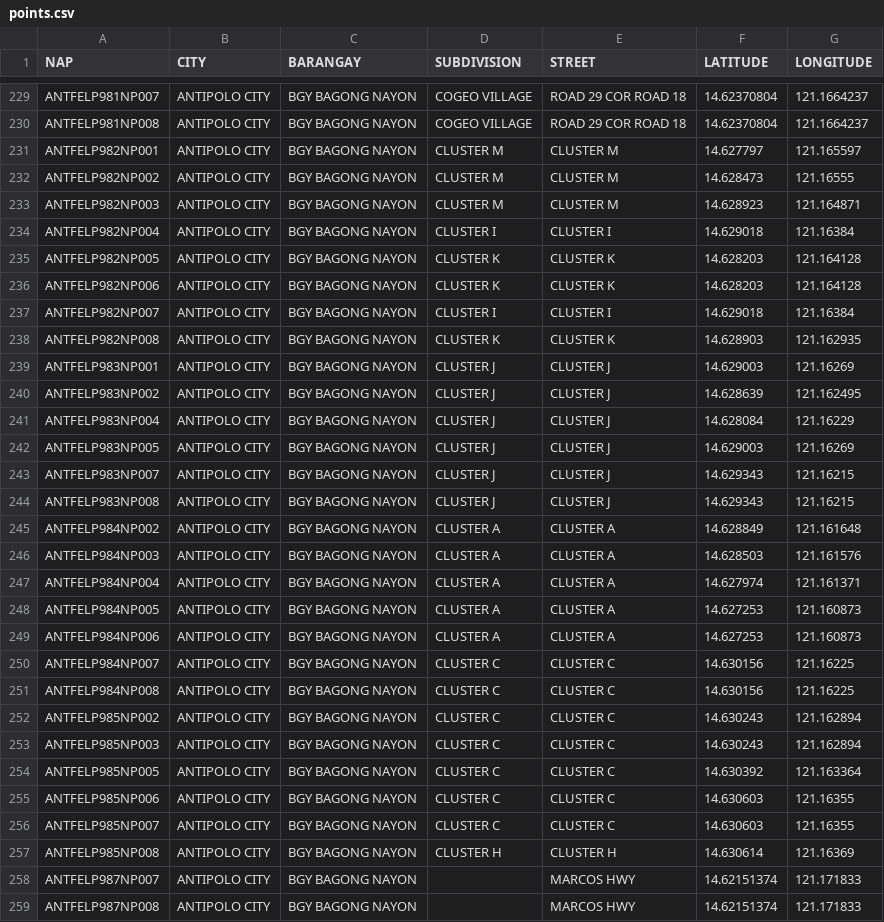
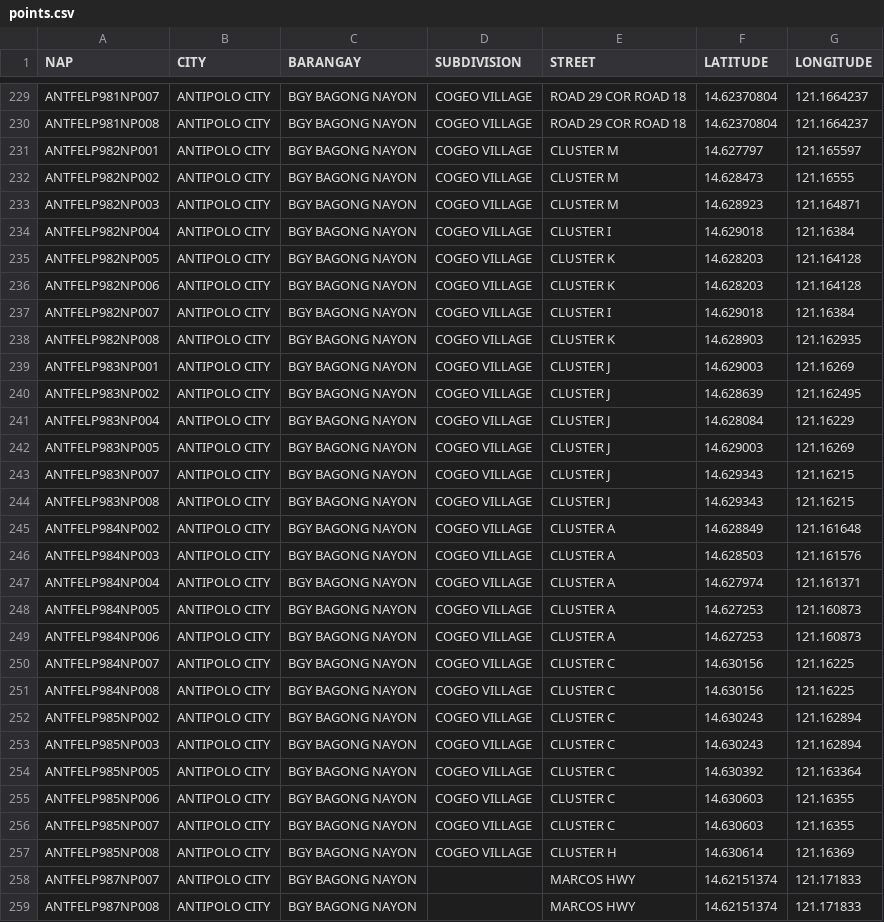
Before and after one commit to semeputer/leaflet-map-demo, a CSV file: data/points.csv, drawn as a sheet; only a part is shown, gaps mark what is left out; the diff covers the shown part only.

Commit message:
Update points.csv

```diff
--- a/data/points.csv
+++ b/data/points.csv
@@ -230,29 +230,29 @@ ANTFELP981NP007,ANTIPOLO CITY,BGY BAGONG NAYON,COGEO VILLAGE,ROAD 29 COR ROAD 18
 ANTFELP981NP008,ANTIPOLO CITY,BGY BAGONG NAYON,COGEO VILLAGE,ROAD 29 COR ROAD 18,14.62370804,121.1664237
-ANTFELP982NP001,ANTIPOLO CITY,BGY BAGONG NAYON,CLUSTER M,CLUSTER M,14.627797,121.165597
-ANTFELP982NP002,ANTIPOLO CITY,BGY BAGONG NAYON,CLUSTER M,CLUSTER M,14.628473,121.16555
-ANTFELP982NP003,ANTIPOLO CITY,BGY BAGONG NAYON,CLUSTER M,CLUSTER M,14.628923,121.164871
-ANTFELP982NP004,ANTIPOLO CITY,BGY BAGONG NAYON,CLUSTER I,CLUSTER I,14.629018,121.16384
-ANTFELP982NP005,ANTIPOLO CITY,BGY BAGONG NAYON,CLUSTER K,CLUSTER K,14.628203,121.164128
-ANTFELP982NP006,ANTIPOLO CITY,BGY BAGONG NAYON,CLUSTER K,CLUSTER K,14.628203,121.164128
-ANTFELP982NP007,ANTIPOLO CITY,BGY BAGONG NAYON,CLUSTER I,CLUSTER I,14.629018,121.16384
-ANTFELP982NP008,ANTIPOLO CITY,BGY BAGONG NAYON,CLUSTER K,CLUSTER K,14.628903,121.162935
-ANTFELP983NP001,ANTIPOLO CITY,BGY BAGONG NAYON,CLUSTER J,CLUSTER J,14.629003,121.16269
-ANTFELP983NP002,ANTIPOLO CITY,BGY BAGONG NAYON,CLUSTER J,CLUSTER J,14.628639,121.162495
-ANTFELP983NP004,ANTIPOLO CITY,BGY BAGONG NAYON,CLUSTER J,CLUSTER J,14.628084,121.16229
-ANTFELP983NP005,ANTIPOLO CITY,BGY BAGONG NAYON,CLUSTER J,CLUSTER J,14.629003,121.16269
-ANTFELP983NP007,ANTIPOLO CITY,BGY BAGONG NAYON,CLUSTER J,CLUSTER J,14.629343,121.16215
-ANTFELP983NP008,ANTIPOLO CITY,BGY BAGONG NAYON,CLUSTER J,CLUSTER J,14.629343,121.16215
-ANTFELP984NP002,ANTIPOLO CITY,BGY BAGONG NAYON,CLUSTER A,CLUSTER A,14.628849,121.161648
-ANTFELP984NP003,ANTIPOLO CITY,BGY BAGONG NAYON,CLUSTER A,CLUSTER A,14.628503,121.161576
-ANTFELP984NP004,ANTIPOLO CITY,BGY BAGONG NAYON,CLUSTER A,CLUSTER A,14.627974,121.161371
-ANTFELP984NP005,ANTIPOLO CITY,BGY BAGONG NAYON,CLUSTER A,CLUSTER A,14.627253,121.160873
-ANTFELP984NP006,ANTIPOLO CITY,BGY BAGONG NAYON,CLUSTER A,CLUSTER A,14.627253,121.160873
-ANTFELP984NP007,ANTIPOLO CITY,BGY BAGONG NAYON,CLUSTER C,CLUSTER C,14.630156,121.16225
-ANTFELP984NP008,ANTIPOLO CITY,BGY BAGONG NAYON,CLUSTER C,CLUSTER C,14.630156,121.16225
-ANTFELP985NP002,ANTIPOLO CITY,BGY BAGONG NAYON,CLUSTER C,CLUSTER C,14.630243,121.162894
-ANTFELP985NP003,ANTIPOLO CITY,BGY BAGONG NAYON,CLUSTER C,CLUSTER C,14.630243,121.162894
-ANTFELP985NP005,ANTIPOLO CITY,BGY BAGONG NAYON,CLUSTER C,CLUSTER C,14.630392,121.163364
-ANTFELP985NP006,ANTIPOLO CITY,BGY BAGONG NAYON,CLUSTER C,CLUSTER C,14.630603,121.16355
-ANTFELP985NP007,ANTIPOLO CITY,BGY BAGONG NAYON,CLUSTER C,CLUSTER C,14.630603,121.16355
-ANTFELP985NP008,ANTIPOLO CITY,BGY BAGONG NAYON,CLUSTER H,CLUSTER H,14.630614,121.16369
+ANTFELP982NP001,ANTIPOLO CITY,BGY BAGONG NAYON,COGEO VILLAGE,CLUSTER M,14.627797,121.165597
+ANTFELP982NP002,ANTIPOLO CITY,BGY BAGONG NAYON,COGEO VILLAGE,CLUSTER M,14.628473,121.16555
+ANTFELP982NP003,ANTIPOLO CITY,BGY BAGONG NAYON,COGEO VILLAGE,CLUSTER M,14.628923,121.164871
+ANTFELP982NP004,ANTIPOLO CITY,BGY BAGONG NAYON,COGEO VILLAGE,CLUSTER I,14.629018,121.16384
+ANTFELP982NP005,ANTIPOLO CITY,BGY BAGONG NAYON,COGEO VILLAGE,CLUSTER K,14.628203,121.164128
+ANTFELP982NP006,ANTIPOLO CITY,BGY BAGONG NAYON,COGEO VILLAGE,CLUSTER K,14.628203,121.164128
+ANTFELP982NP007,ANTIPOLO CITY,BGY BAGONG NAYON,COGEO VILLAGE,CLUSTER I,14.629018,121.16384
+ANTFELP982NP008,ANTIPOLO CITY,BGY BAGONG NAYON,COGEO VILLAGE,CLUSTER K,14.628903,121.162935
+ANTFELP983NP001,ANTIPOLO CITY,BGY BAGONG NAYON,COGEO VILLAGE,CLUSTER J,14.629003,121.16269
+ANTFELP983NP002,ANTIPOLO CITY,BGY BAGONG NAYON,COGEO VILLAGE,CLUSTER J,14.628639,121.162495
+ANTFELP983NP004,ANTIPOLO CITY,BGY BAGONG NAYON,COGEO VILLAGE,CLUSTER J,14.628084,121.16229
+ANTFELP983NP005,ANTIPOLO CITY,BGY BAGONG NAYON,COGEO VILLAGE,CLUSTER J,14.629003,121.16269
+ANTFELP983NP007,ANTIPOLO CITY,BGY BAGONG NAYON,COGEO VILLAGE,CLUSTER J,14.629343,121.16215
+ANTFELP983NP008,ANTIPOLO CITY,BGY BAGONG NAYON,COGEO VILLAGE,CLUSTER J,14.629343,121.16215
+ANTFELP984NP002,ANTIPOLO CITY,BGY BAGONG NAYON,COGEO VILLAGE,CLUSTER A,14.628849,121.161648
+ANTFELP984NP003,ANTIPOLO CITY,BGY BAGONG NAYON,COGEO VILLAGE,CLUSTER A,14.628503,121.161576
+ANTFELP984NP004,ANTIPOLO CITY,BGY BAGONG NAYON,COGEO VILLAGE,CLUSTER A,14.627974,121.161371
+ANTFELP984NP005,ANTIPOLO CITY,BGY BAGONG NAYON,COGEO VILLAGE,CLUSTER A,14.627253,121.160873
+ANTFELP984NP006,ANTIPOLO CITY,BGY BAGONG NAYON,COGEO VILLAGE,CLUSTER A,14.627253,121.160873
+ANTFELP984NP007,ANTIPOLO CITY,BGY BAGONG NAYON,COGEO VILLAGE,CLUSTER C,14.630156,121.16225
+ANTFELP984NP008,ANTIPOLO CITY,BGY BAGONG NAYON,COGEO VILLAGE,CLUSTER C,14.630156,121.16225
+ANTFELP985NP002,ANTIPOLO CITY,BGY BAGONG NAYON,COGEO VILLAGE,CLUSTER C,14.630243,121.162894
+ANTFELP985NP003,ANTIPOLO CITY,BGY BAGONG NAYON,COGEO VILLAGE,CLUSTER C,14.630243,121.162894
+ANTFELP985NP005,ANTIPOLO CITY,BGY BAGONG NAYON,COGEO VILLAGE,CLUSTER C,14.630392,121.163364
+ANTFELP985NP006,ANTIPOLO CITY,BGY BAGONG NAYON,COGEO VILLAGE,CLUSTER C,14.630603,121.16355
+ANTFELP985NP007,ANTIPOLO CITY,BGY BAGONG NAYON,COGEO VILLAGE,CLUSTER C,14.630603,121.16355
+ANTFELP985NP008,ANTIPOLO CITY,BGY BAGONG NAYON,COGEO VILLAGE,CLUSTER H,14.630614,121.16369
 ANTFELP987NP007,ANTIPOLO CITY,BGY BAGONG NAYON,,MARCOS HWY,14.62151374,121.171833
```
Also changed, not shown: 76 edited cells elsewhere in this file.
